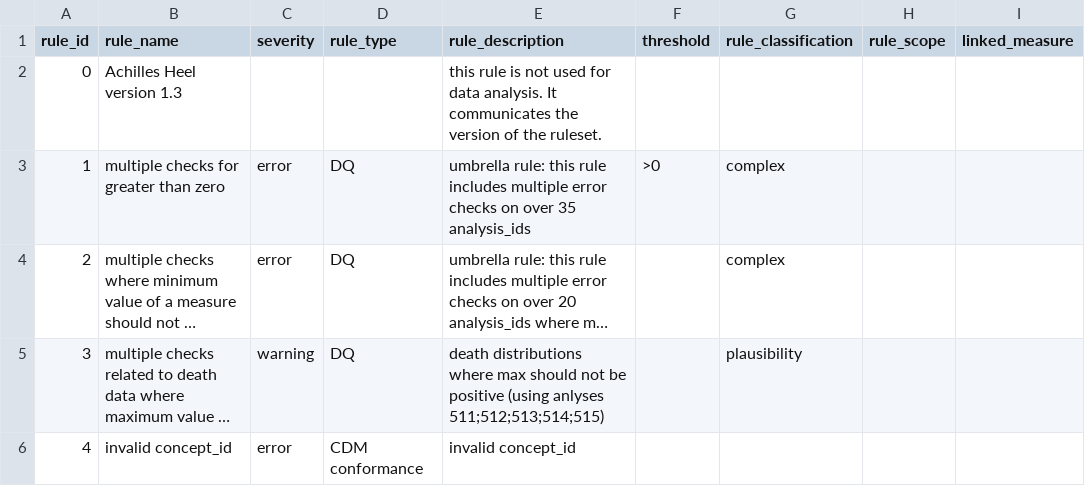
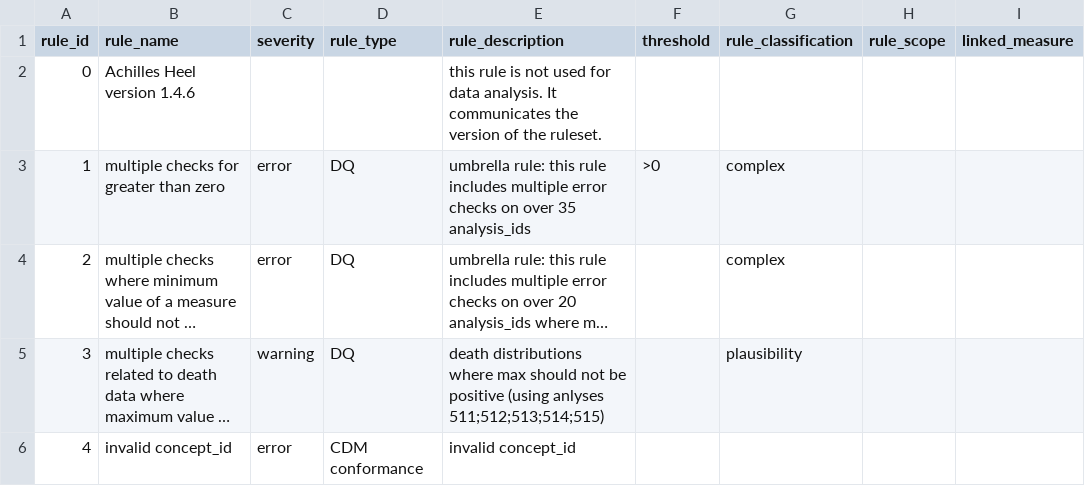
Before and after one commit to OHDSI/Achilles, a CSV file: inst/csv/achilles_rule.csv, drawn as a sheet; only a part is shown; long unchanged cells end in ….

```diff
--- a/inst/csv/achilles_rule.csv
+++ b/inst/csv/achilles_rule.csv
@@ -1,3 +1,3 @@
 rule_id,rule_name,severity,rule_type,rule_description,threshold,rule_classification,rule_scope,linked_measure
-0,Achilles Heel version 1.3,,,this rule is not used for data analysis. It communicates the version of the ruleset.,,,,
+0,Achilles Heel version 1.4.6,,,this rule is not used for data analysis. It communicates the version of the ruleset.,,,,
 1,multiple checks for greater than zero,error,DQ,umbrella rule: this rule includes multiple error checks on over 35 analysis_ids,>0,complex,,
```
Also changed, not shown: inst/csv/derived_analysis_details.csv, 2 other files.
